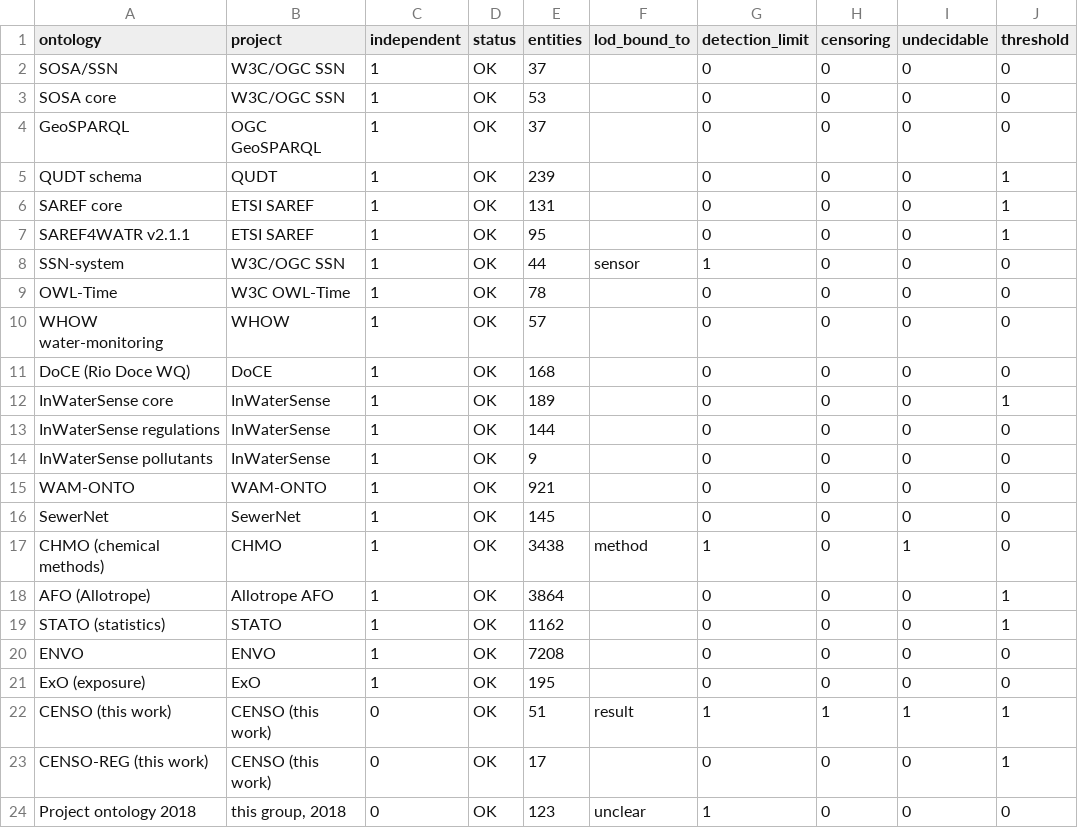
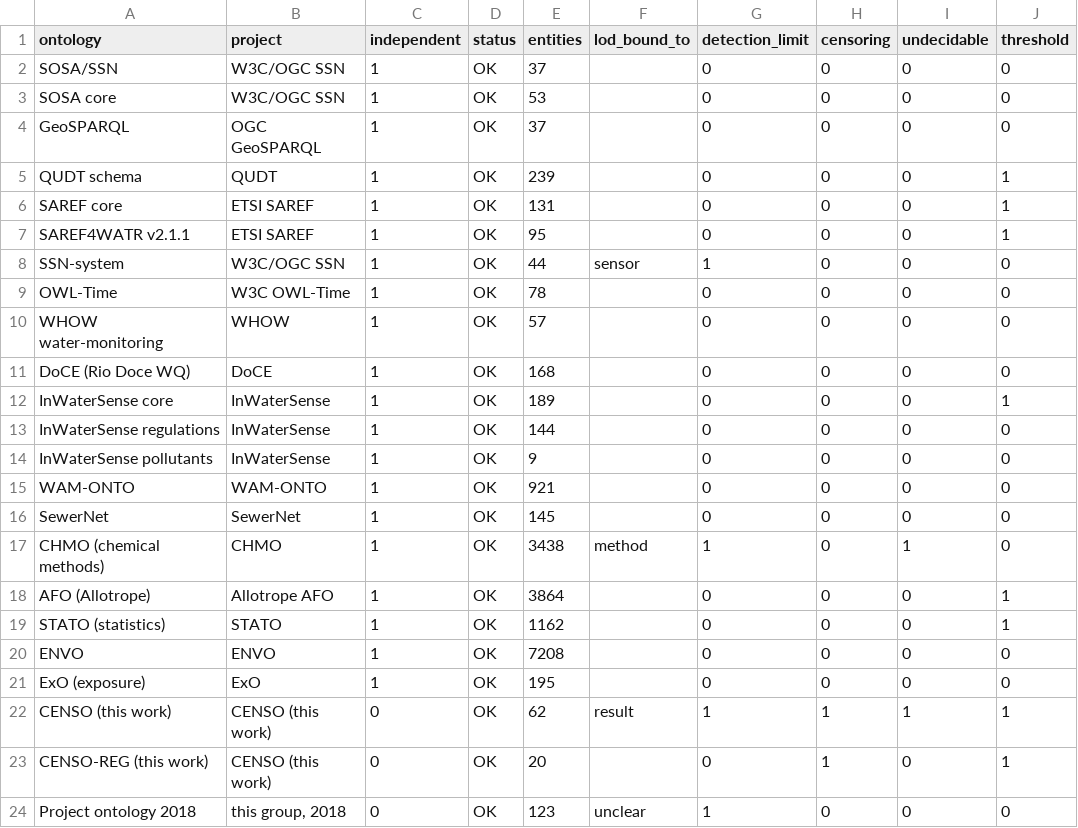
Before and after one commit to recepcanaltinbag/censo, a CSV file: derived/processed/gap_matrix.csv, drawn as a sheet; only a part is shown; the diff names each change by its address in the sheet, - before the commit and + after, or states it on an @@ line.

```diff
--- a/derived/processed/gap_matrix.csv
+++ b/derived/processed/gap_matrix.csv
-E22 (entities): 51
+E22 (entities): 62
-E23 (entities): 17
+E23 (entities): 20
-H23 (censoring): 0
+H23 (censoring): 1
```
Also changed, not shown: paper/supplementary/figure_data/fig17_field_gap.csv, 18 other files.
